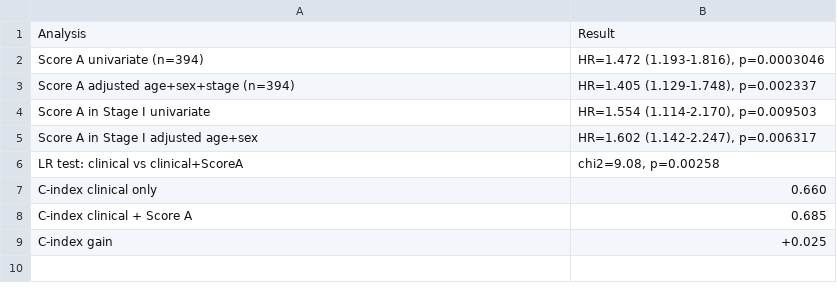
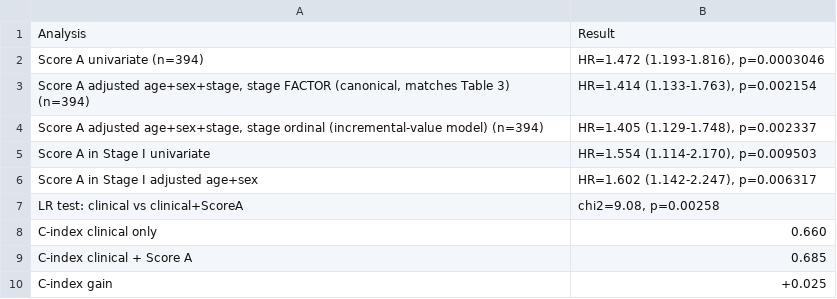
Before and after one commit to noahmess/luad-pipeline, a CSV file: outputs/tables/Incremental_analyses_summary.csv, drawn as a sheet.

Commit message:
Reconcile Score A adjusted HR and drop deprecated reconciliation tables
Two housekeeping fixes for repo consistency before submission:

1. Score A adjusted HR: Incremental_analyses_summary.csv previously reported a
   single "adjusted" HR of 1.405 (stage as ordinal), contradicting the
   manuscript's 1.414 (stage as factor, consistent with Table 3 and R/05).
   R/05c now computes and reports BOTH, each clearly labelled by stage encoding:
   the canonical stage-factor HR (1.414, p=2.15e-3, matches the manuscript) and
   the ordinal-stage byproduct of the incremental-value model (1.405). All other
   values (LRT chi2=9.08, C-index 0.660->0.685, stage I) reproduce unchanged.

2. Removed deprecated tables that compared the manuscript against the old,
   superseded TIMER3.0 xlsx and could mislead a reviewer:
   - outputs/tables/S2_manuscript_reconciliation_FULL.csv
   - outputs/tables/S2_manuscript_reconciliation_MISMATCHES.csv
   The canonical TIMER3.0 source is now TIMER3_NUP88/LMNB2_immune_correlations.csv.

```diff
--- a/outputs/tables/Incremental_analyses_summary.csv
+++ b/outputs/tables/Incremental_analyses_summary.csv
@@ -2,3 +2,4 @@
 "Score A univariate (n=394)","HR=1.472 (1.193-1.816), p=0.0003046"
-"Score A adjusted age+sex+stage (n=394)","HR=1.405 (1.129-1.748), p=0.002337"
+"Score A adjusted age+sex+stage, stage FACTOR (canonical, matches Table 3) (n=394)","HR=1.414 (1.133-1.763), p=0.002154"
+"Score A adjusted age+sex+stage, stage ordinal (incremental-value model) (n=394)","HR=1.405 (1.129-1.748), p=0.002337"
 "Score A in Stage I univariate","HR=1.554 (1.114-2.170), p=0.009503"
```
Also changed, not shown: 3 other files.
